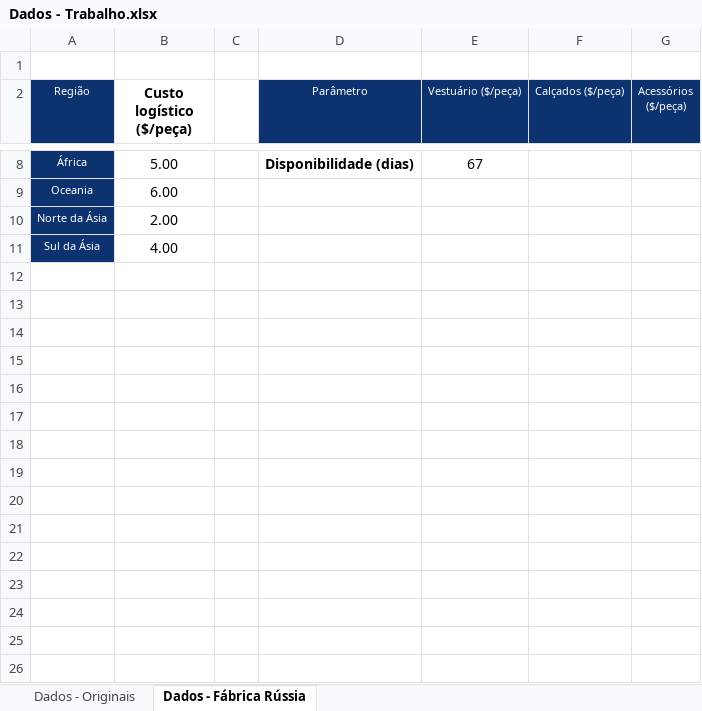
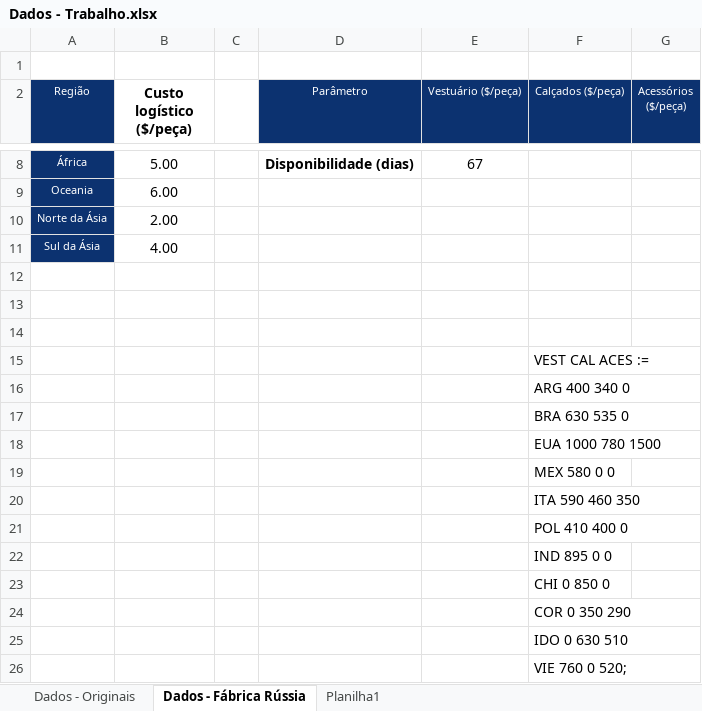
Before and after one commit to klysman08/trabalho-QuanDec, an Excel workbook: Dados - Trabalho.xlsx, sheet Dados - Fábrica Rússia, drawn as a sheet; only a part is shown, gaps mark what is left out; values as stored, in another font and other column widths than the file's, no borders; the diff names each change by its address in the sheet, - before the commit and + after, or states it on an @@ line.

```diff
--- a/Dados - Trabalho.xlsx (sheet Dados - Fábrica Rússia)
+++ b/Dados - Trabalho.xlsx (sheet Dados - Fábrica Rússia)
+sheet tab: Planilha1
+row 12: (empty)
+row 13: (empty)
+row 14: (empty)
+row 15:  |  |  |  |  | VEST CAL ACES :=
+row 16:  |  |  |  |  | ARG 400 340 0
+row 17:  |  |  |  |  | BRA 630 535 0
+row 18:  |  |  |  |  | EUA 1000 780 1500
+row 19:  |  |  |  |  | MEX 580 0 0
+row 20:  |  |  |  |  | ITA 590 460 350
+row 21:  |  |  |  |  | POL 410 400 0
+row 22:  |  |  |  |  | IND 895 0 0
+row 23:  |  |  |  |  | CHI 0 850 0
+row 24:  |  |  |  |  | COR 0 350 290
+row 25:  |  |  |  |  | IDO 0 630 510
+row 26:  |  |  |  |  | VIE 760 0 520;
```
Also changed, not shown: sheet Dados - Originais, 3 other files.
